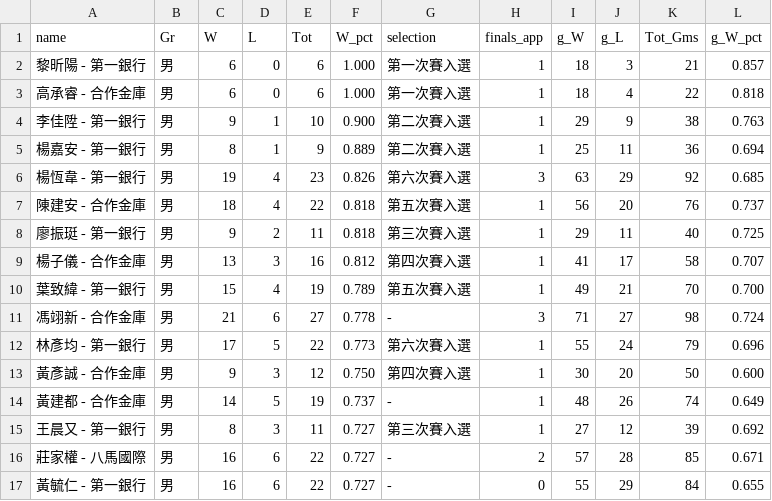
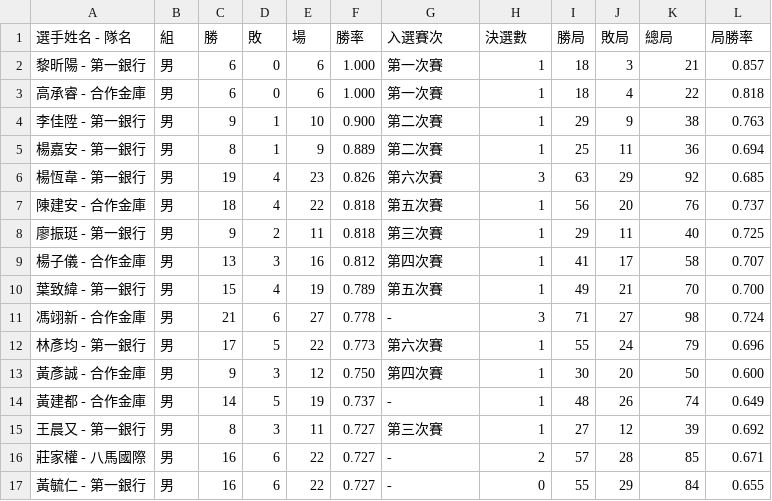
Before and after one commit to sheng-fu/TW_TT_selection, a TSV file: 112_results_m.tsv, drawn as a sheet; only a part is shown.

```diff
--- a/112_results_m.tsv
+++ b/112_results_m.tsv
@@ -1,16 +1,16 @@
-name	Gr	W	L	Tot	W_pct	selection	finals_app	g_W	g_L	Tot_Gms	g_W_pct
-黎昕陽 - 第一銀行	男	6	0	6	1.000	第一次賽入選	1	18	3	21	0.857
-高承睿 - 合作金庫	男	6	0	6	1.000	第一次賽入選	1	18	4	22	0.818
-李佳陞 - 第一銀行	男	9	1	10	0.900	第二次賽入選	1	29	9	38	0.763
-楊嘉安 - 第一銀行	男	8	1	9	0.889	第二次賽入選	1	25	11	36	0.694
-楊恆韋 - 第一銀行	男	19	4	23	0.826	第六次賽入選	3	63	29	92	0.685
-陳建安 - 合作金庫	男	18	4	22	0.818	第五次賽入選	1	56	20	76	0.737
-廖振珽 - 第一銀行	男	9	2	11	0.818	第三次賽入選	1	29	11	40	0.725
-楊子儀 - 合作金庫	男	13	3	16	0.812	第四次賽入選	1	41	17	58	0.707
-葉致緯 - 第一銀行	男	15	4	19	0.789	第五次賽入選	1	49	21	70	0.700
+選手姓名 - 隊名	組	勝	敗	場	勝率	入選賽次	決選數	勝局	敗局	總局	局勝率
+黎昕陽 - 第一銀行	男	6	0	6	1.000	第一次賽	1	18	3	21	0.857
+高承睿 - 合作金庫	男	6	0	6	1.000	第一次賽	1	18	4	22	0.818
+李佳陞 - 第一銀行	男	9	1	10	0.900	第二次賽	1	29	9	38	0.763
+楊嘉安 - 第一銀行	男	8	1	9	0.889	第二次賽	1	25	11	36	0.694
+楊恆韋 - 第一銀行	男	19	4	23	0.826	第六次賽	3	63	29	92	0.685
+陳建安 - 合作金庫	男	18	4	22	0.818	第五次賽	1	56	20	76	0.737
+廖振珽 - 第一銀行	男	9	2	11	0.818	第三次賽	1	29	11	40	0.725
+楊子儀 - 合作金庫	男	13	3	16	0.812	第四次賽	1	41	17	58	0.707
+葉致緯 - 第一銀行	男	15	4	19	0.789	第五次賽	1	49	21	70	0.700
 馮翊新 - 合作金庫	男	21	6	27	0.778	-	3	71	27	98	0.724
-林彥均 - 第一銀行	男	17	5	22	0.773	第六次賽入選	1	55	24	79	0.696
-黃彥誠 - 合作金庫	男	9	3	12	0.750	第四次賽入選	1	30	20	50	0.600
+林彥均 - 第一銀行	男	17	5	22	0.773	第六次賽	1	55	24	79	0.696
+黃彥誠 - 合作金庫	男	9	3	12	0.750	第四次賽	1	30	20	50	0.600
 黃建都 - 合作金庫	男	14	5	19	0.737	-	1	48	26	74	0.649
-王晨又 - 第一銀行	男	8	3	11	0.727	第三次賽入選	1	27	12	39	0.692
+王晨又 - 第一銀行	男	8	3	11	0.727	第三次賽	1	27	12	39	0.692
 莊家權 - 八馬國際	男	16	6	22	0.727	-	2	57	28	85	0.671
```
Also changed, not shown: 112_results.tsv, 112_results_f.tsv, 4 other files.
